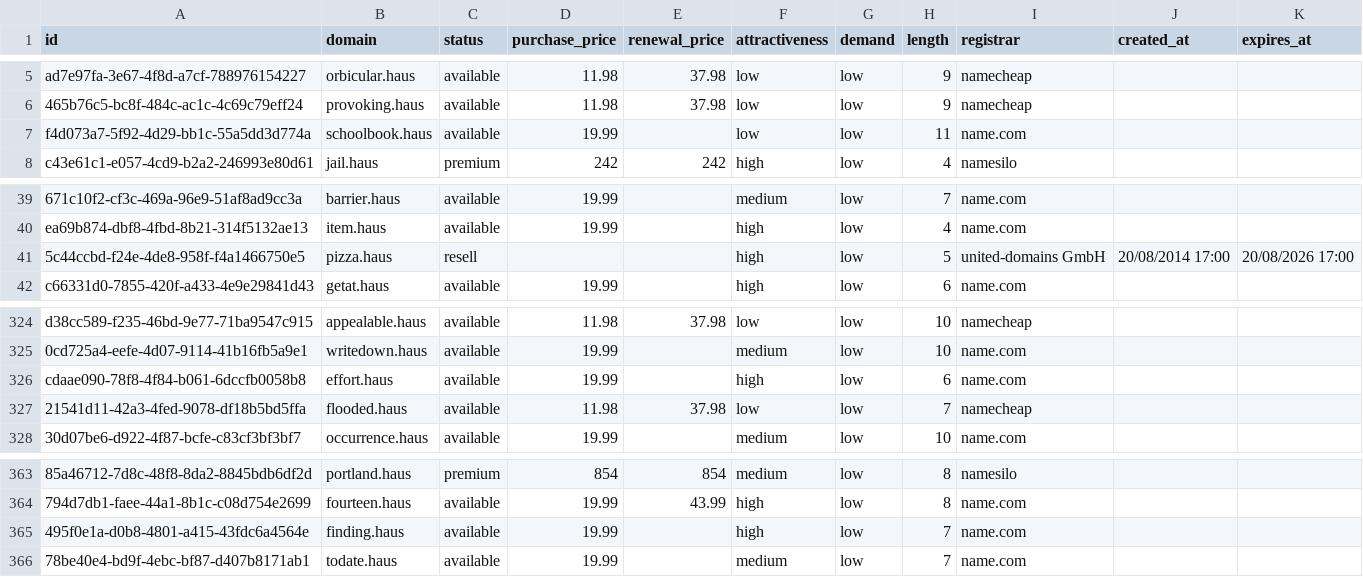
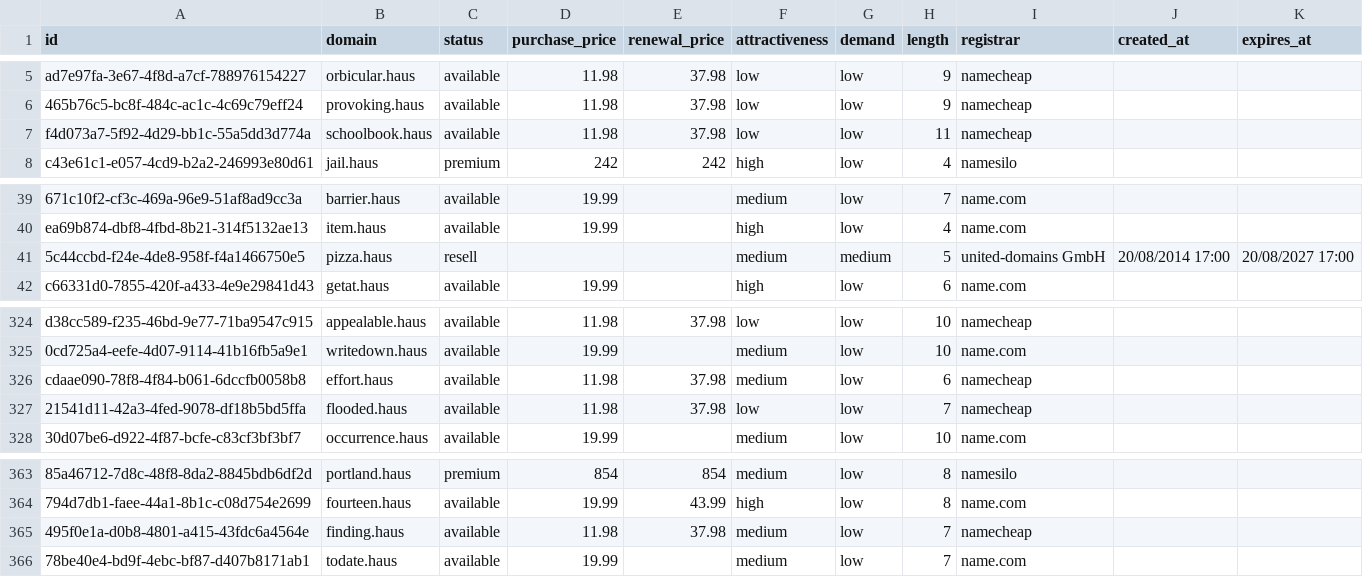
Before and after one commit to UniqueDomains/haus-oneword-domains, a CSV file: haus.csv, drawn as a sheet; only a part is shown, gaps mark what is left out; the diff names each change by its address in the sheet, - before the commit and + after, or states it on an @@ line.

Commit message:
Domains update

```diff
--- a/haus.csv
+++ b/haus.csv
-D7 (purchase_price): 19.99
+D7 (purchase_price): 11.98
-E7 (renewal_price): (empty)
+E7 (renewal_price): 37.98
-I7 (registrar): name.com
+I7 (registrar): namecheap
-F41 (attractiveness): high
+F41 (attractiveness): medium
-G41 (demand): low
+G41 (demand): medium
-K41 (expires_at): 20/08/2026 17:00
+K41 (expires_at): 20/08/2027 17:00
-D326 (purchase_price): 19.99
+D326 (purchase_price): 11.98
-E326 (renewal_price): (empty)
+E326 (renewal_price): 37.98
-F326 (attractiveness): high
+F326 (attractiveness): medium
-I326 (registrar): name.com
+I326 (registrar): namecheap
-D365 (purchase_price): 19.99
+D365 (purchase_price): 11.98
-E365 (renewal_price): (empty)
+E365 (renewal_price): 37.98
-F365 (attractiveness): high
+F365 (attractiveness): medium
-I365 (registrar): name.com
+I365 (registrar): namecheap
```
Also changed, not shown: 4 other files.
